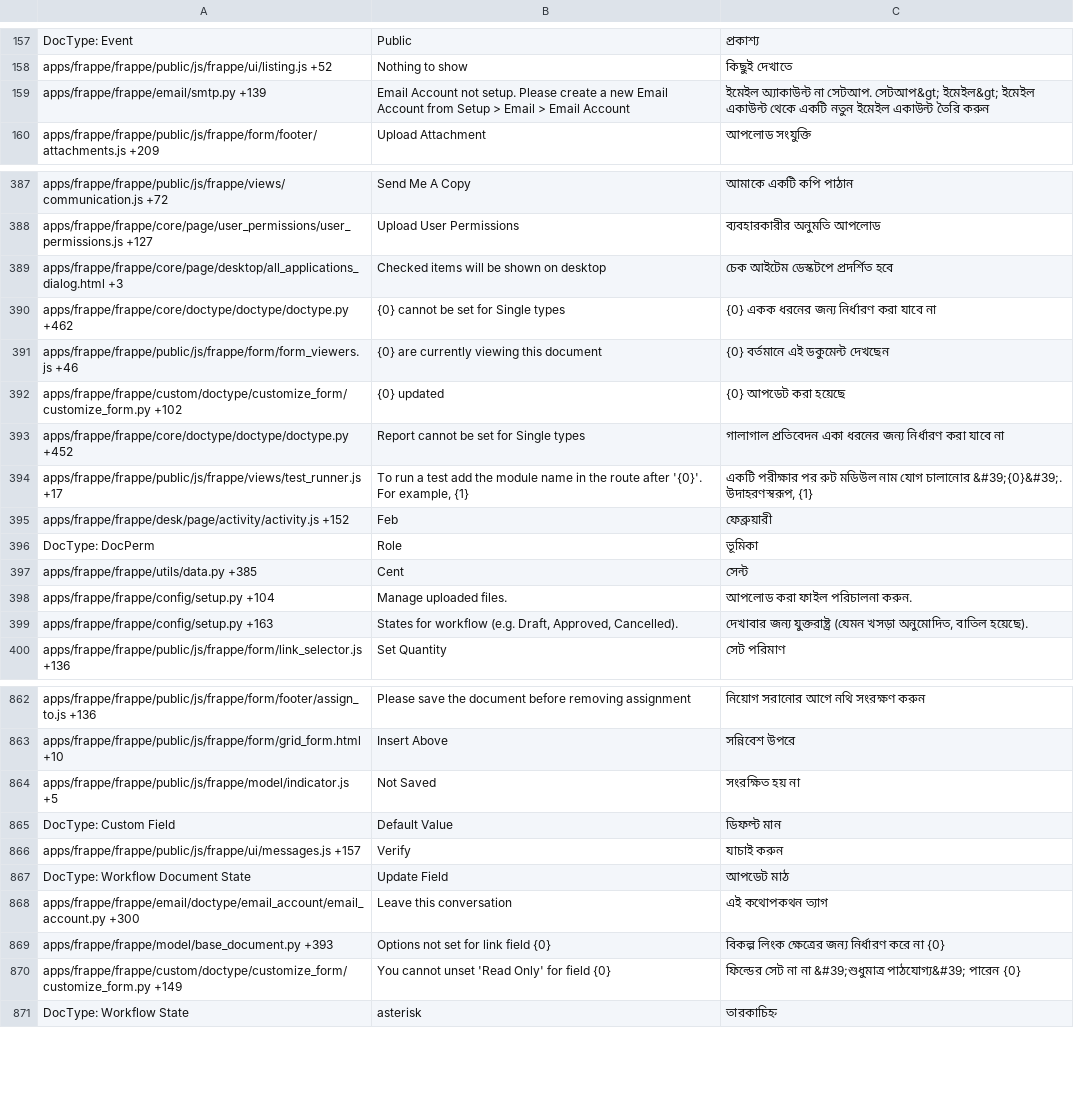
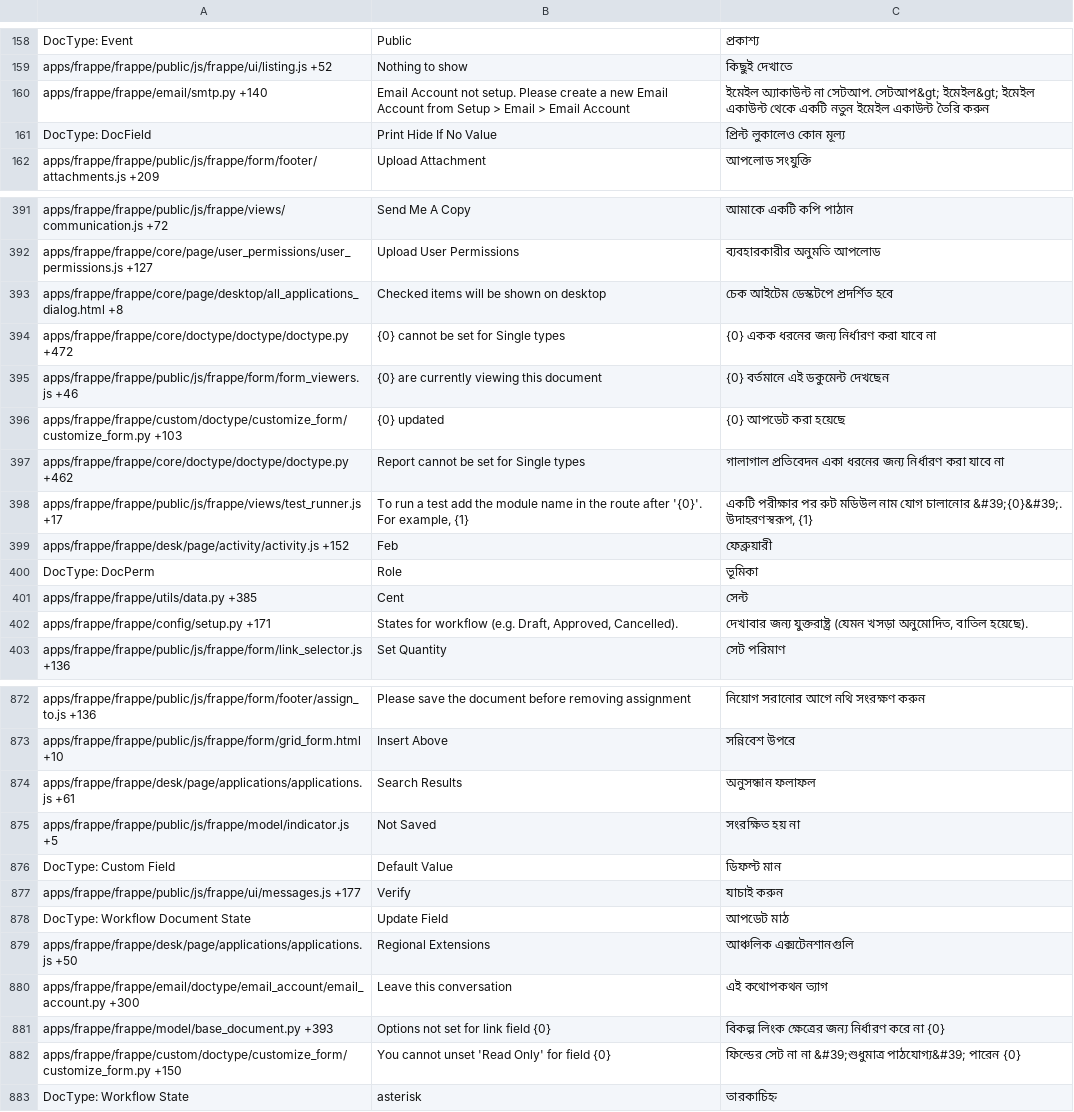
Before and after one commit to experiments001/frappe-sqlite, a CSV file: frappe/translations/bn.csv, drawn as a sheet; only a part is shown, gaps mark what is left out; the diff covers the shown part only.

```diff
--- a/frappe/translations/bn.csv
+++ b/frappe/translations/bn.csv
@@ -158,3 +159,4 @@ DocType: Event,Public,প্রকাশ্য
 apps/frappe/frappe/public/js/frappe/ui/listing.js +52,Nothing to show,কিছুই দেখাতে
-apps/frappe/frappe/email/smtp.py +139,Email Account not setup. Please create a new Email Account from Setup > Email > Email Account,ইমেইল অ্যাকাউন্ট না সেটআপ. সেটআপ&gt; ইমেইল&gt; ইমেইল একাউন্ট থেকে একটি নতুন ইমেইল একাউন্ট তৈরি করুন
+apps/frappe/frappe/email/smtp.py +140,Email Account not setup. Please create a new Email Account from Setup > Email > Email Account,ইমেইল অ্যাকাউন্ট না সেটআপ. সেটআপ&gt; ইমেইল&gt; ইমেইল একাউন্ট থেকে একটি নতুন ইমেইল একাউন্ট তৈরি করুন
+DocType: DocField,Print Hide If No Value,প্রিন্ট লুকালেও কোন মূল্য
 apps/frappe/frappe/public/js/frappe/form/footer/attachments.js +209,Upload Attachment,আপলোড সংযুক্তি
@@ -388,7 +392,7 @@ apps/frappe/frappe/public/js/frappe/views/communication.js +72,Send Me A Copy,
 apps/frappe/frappe/core/page/user_permissions/user_permissions.js +127,Upload User Permissions,ব্যবহারকারীর অনুমতি আপলোড
-apps/frappe/frappe/core/page/desktop/all_applications_dialog.html +3,Checked items will be shown on desktop,চেক আইটেম ডেস্কটপে প্রদর্শিত হবে
-apps/frappe/frappe/core/doctype/doctype/doctype.py +462,{0} cannot be set for Single types,{0} একক ধরনের জন্য নির্ধারণ করা যাবে না
+apps/frappe/frappe/core/page/desktop/all_applications_dialog.html +8,Checked items will be shown on desktop,চেক আইটেম ডেস্কটপে প্রদর্শিত হবে
+apps/frappe/frappe/core/doctype/doctype/doctype.py +472,{0} cannot be set for Single types,{0} একক ধরনের জন্য নির্ধারণ করা যাবে না
 apps/frappe/frappe/public/js/frappe/form/form_viewers.js +46,{0} are currently viewing this document,{0} বর্তমানে এই ডকুমেন্ট দেখছেন
-apps/frappe/frappe/custom/doctype/customize_form/customize_form.py +102,{0} updated,{0} আপডেট করা হয়েছে
-apps/frappe/frappe/core/doctype/doctype/doctype.py +452,Report cannot be set for Single types,গালাগাল প্রতিবেদন একা ধরনের জন্য নির্ধারণ করা যাবে না
+apps/frappe/frappe/custom/doctype/customize_form/customize_form.py +103,{0} updated,{0} আপডেট করা হয়েছে
+apps/frappe/frappe/core/doctype/doctype/doctype.py +462,Report cannot be set for Single types,গালাগাল প্রতিবেদন একা ধরনের জন্য নির্ধারণ করা যাবে না
 apps/frappe/frappe/public/js/frappe/views/test_runner.js +17,"To run a test add the module name in the route after '{0}'. For example, {1}","একটি পরীক্ষার পর রুট মডিউল নাম যোগ চালানোর &#39;{0}&#39;. উদাহরণস্বরূপ, {1}"
@@ -397,4 +401,3 @@ DocType: DocPerm,Role,ভূমিকা
 apps/frappe/frappe/utils/data.py +385,Cent,সেন্ট
-apps/frappe/frappe/config/setup.py +104,Manage uploaded files.,আপলোড করা ফাইল পরিচালনা করুন.
-apps/frappe/frappe/config/setup.py +163,"States for workflow (e.g. Draft, Approved, Cancelled).","দেখাবার জন্য যুক্তরাষ্ট্র (যেমন খসড়া অনুমোদিত, বাতিল হয়েছে)."
+apps/frappe/frappe/config/setup.py +171,"States for workflow (e.g. Draft, Approved, Cancelled).","দেখাবার জন্য যুক্তরাষ্ট্র (যেমন খসড়া অনুমোদিত, বাতিল হয়েছে)."
 apps/frappe/frappe/public/js/frappe/form/link_selector.js +136,Set Quantity,সেট পরিমাণ
@@ -871,9 +881,11 @@ apps/frappe/frappe/public/js/frappe/form/footer/assign_to.js +136,Please save th
 apps/frappe/frappe/public/js/frappe/form/grid_form.html +10,Insert Above,সন্নিবেশ উপরে
+apps/frappe/frappe/desk/page/applications/applications.js +61,Search Results,অনুসন্ধান ফলাফল
 apps/frappe/frappe/public/js/frappe/model/indicator.js +5,Not Saved,সংরক্ষিত হয় না
 DocType: Custom Field,Default Value,ডিফল্ট মান
-apps/frappe/frappe/public/js/frappe/ui/messages.js +157,Verify,যাচাই করুন
+apps/frappe/frappe/public/js/frappe/ui/messages.js +177,Verify,যাচাই করুন
 DocType: Workflow Document State,Update Field,আপডেট মাঠ
+apps/frappe/frappe/desk/page/applications/applications.js +50,Regional Extensions,আঞ্চলিক এক্সটেনশানগুলি
 apps/frappe/frappe/email/doctype/email_account/email_account.py +300,Leave this conversation,এই কথোপকথন ত্যাগ
 apps/frappe/frappe/model/base_document.py +393,Options not set for link field {0},বিকল্প লিংক ক্ষেত্রের জন্য নির্ধারণ করে না {0}
-apps/frappe/frappe/custom/doctype/customize_form/customize_form.py +149,You cannot unset 'Read Only' for field {0},ফিল্ডের সেট না না &#39;শুধুমাত্র পাঠযোগ্য&#39; পারেন {0}
+apps/frappe/frappe/custom/doctype/customize_form/customize_form.py +150,You cannot unset 'Read Only' for field {0},ফিল্ডের সেট না না &#39;শুধুমাত্র পাঠযোগ্য&#39; পারেন {0}
 DocType: Workflow State,asterisk,তারকাচিহ্ন
```
Also changed, not shown: 16 added rows, 1 removed row and 87 edited cells elsewhere in this file, frappe/translations/hi.csv, frappe/translations/kn.csv, 46 other files.
